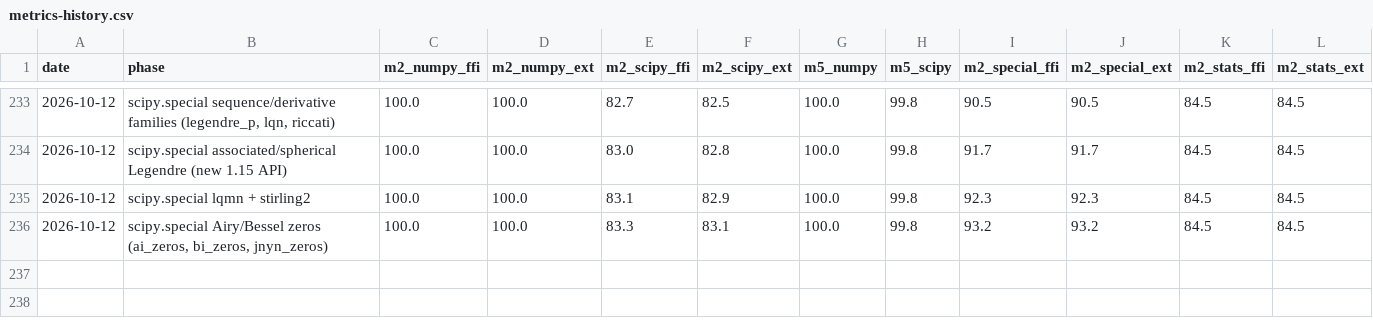
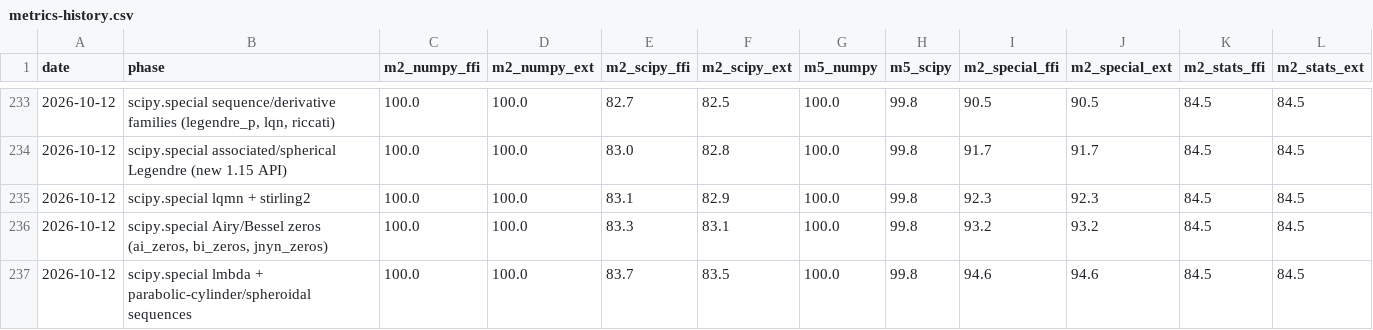
Before and after one commit to DMJ-CV-91913/tessero, a CSV file: .work/metrics-history.csv, drawn as a sheet; only a part is shown, gaps mark what is left out.

```diff
--- a/.work/metrics-history.csv
+++ b/.work/metrics-history.csv
@@ -236 +236,2 @@ date,phase,m2_numpy_ffi,m2_numpy_ext,m2_scipy_ffi,m2_scipy_ext,m5_numpy,m5_scipy
 2026-10-12,"scipy.special Airy/Bessel zeros (ai_zeros, bi_zeros, jnyn_zeros)",100.0,100.0,83.3,83.1,100.0,99.8,93.2,93.2,84.5,84.5
+2026-10-12,scipy.special lmbda + parabolic-cylinder/spheroidal sequences,100.0,100.0,83.7,83.5,100.0,99.8,94.6,94.6,84.5,84.5
```
Also changed, not shown: 13 other files.
